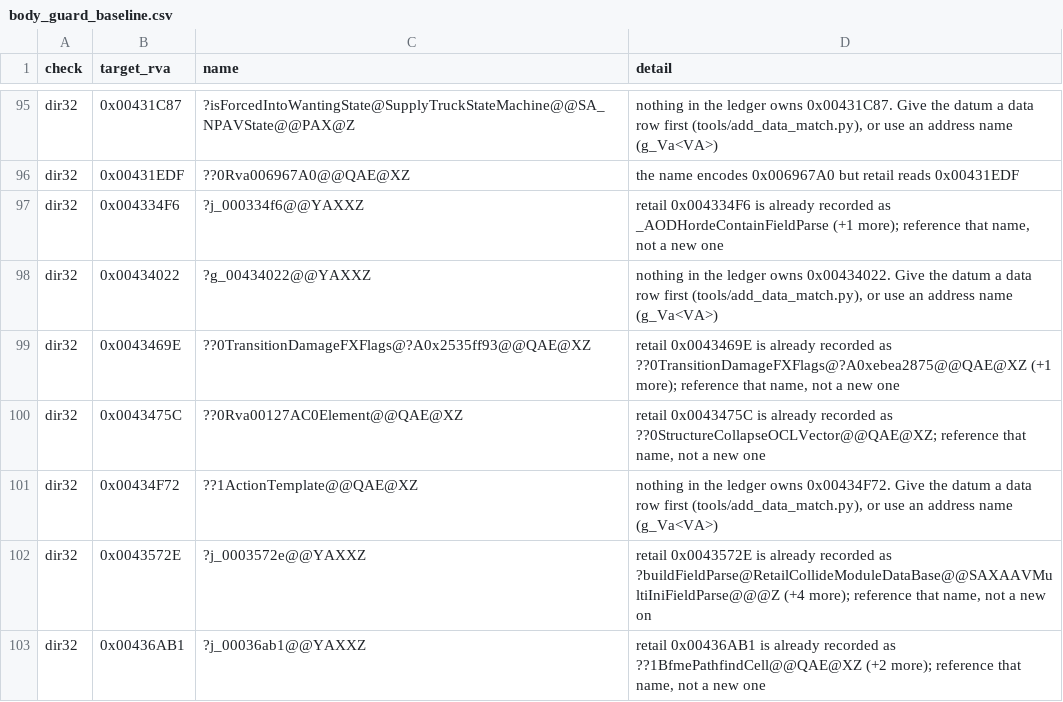
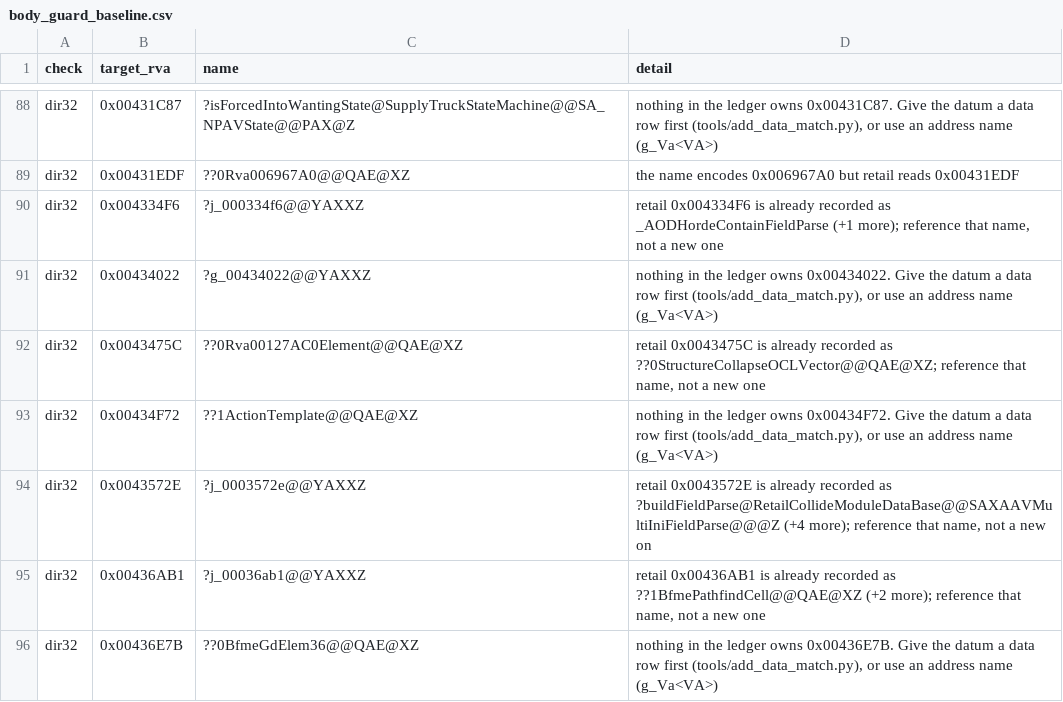
Before and after one commit to CallumReynolds/Open-BFME-1, a CSV file: targets/game/reverse/body_guard_baseline.csv, drawn as a sheet; only a part is shown, gaps mark what is left out; the shorter side is filled out with more unchanged rows; the diff covers the shown part only; the diff names each change by its address in the sheet, - before the commit and + after, or states it on an @@ line.

```diff
--- a/targets/game/reverse/body_guard_baseline.csv
+++ b/targets/game/reverse/body_guard_baseline.csv
-row 99: dir32 | 0x0043469E | ??0TransitionDamageFXFlags@?A0x2535ff93@@QAE@XZ | retail 0x0043469E is already recorded as ??0TransitionDamageFXFlags@?A0xebea2875@@QAE@XZ (+1 more); reference that name, not a new one
```
Also changed, not shown: 7 removed rows elsewhere in this file.
